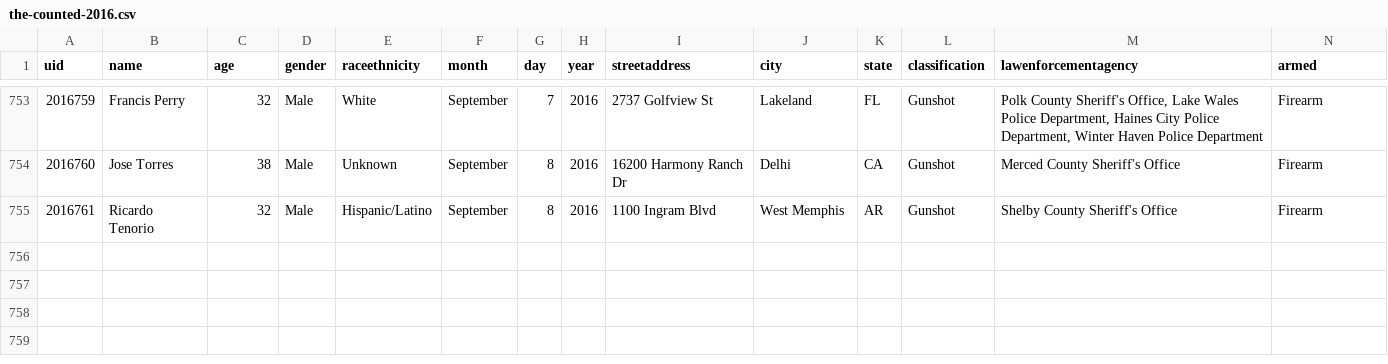
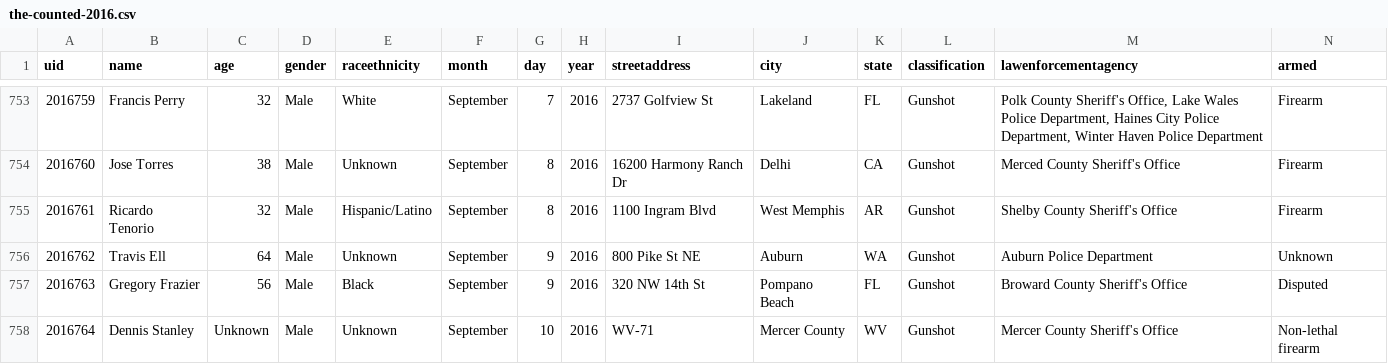
Before and after one commit to tigrevol8888/thecounted, a CSV file: data/the-counted-2016.csv, drawn as a sheet; only a part is shown, gaps mark what is left out; the diff names each change by its address in the sheet, - before the commit and + after, or states it on an @@ line.

Commit message:
Add Travis Ell and 2 others

```diff
--- a/data/the-counted-2016.csv
+++ b/data/the-counted-2016.csv
+row 756: 2016762 | Travis Ell | 64 | Male | Unknown | September | 9 | 2016 | 800 Pike St NE | Auburn | WA | Gunshot | Auburn Police Department | Unknown
+row 757: 2016763 | Gregory Frazier | 56 | Male | Black | September | 9 | 2016 | 320 NW 14th St | Pompano Beach | FL | Gunshot | Broward County Sheriff's Office | Disputed
+row 758: 2016764 | Dennis Stanley | Unknown | Male | Unknown | September | 10 | 2016 | WV-71 | Mercer County | WV | Gunshot | Mercer County Sheriff's Office | Non-lethal firearm
```
